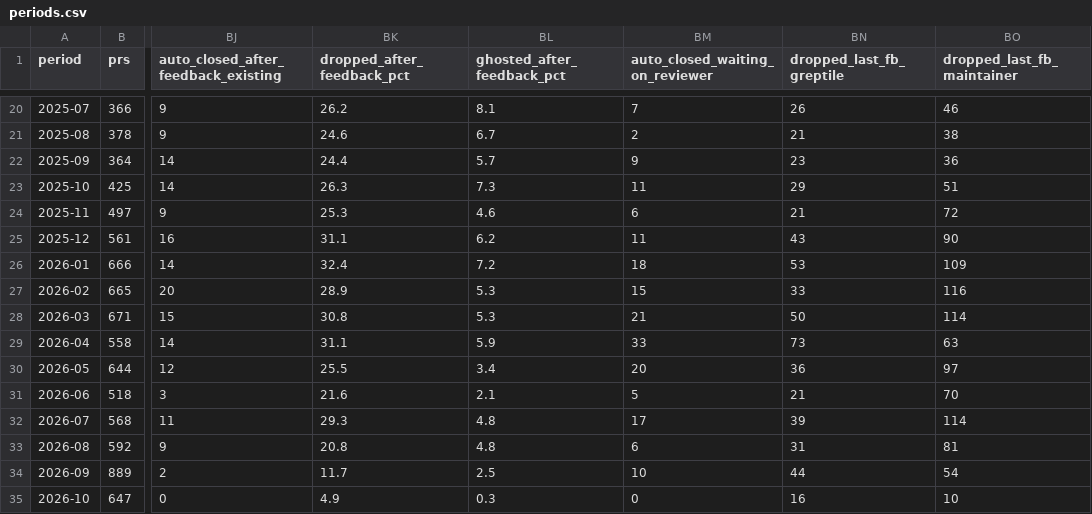
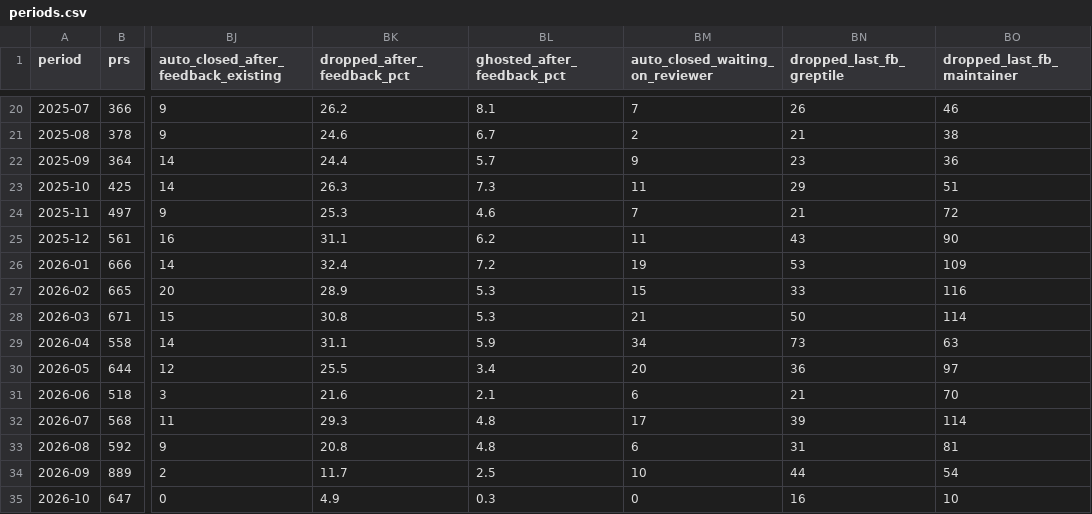
Before and after one commit to chrismessina/raycast-loop, a CSV file: data/periods.csv, drawn as a sheet; only a part is shown, gaps mark what is left out; the diff names each change by its address in the sheet, - before the commit and + after, or states it on an @@ line.

```diff
--- a/data/periods.csv
+++ b/data/periods.csv
-BM24 (auto_closed_waiting_on_reviewer): 6
+BM24 (auto_closed_waiting_on_reviewer): 7
-BM26 (auto_closed_waiting_on_reviewer): 18
+BM26 (auto_closed_waiting_on_reviewer): 19
-BM29 (auto_closed_waiting_on_reviewer): 33
+BM29 (auto_closed_waiting_on_reviewer): 34
-BM31 (auto_closed_waiting_on_reviewer): 5
+BM31 (auto_closed_waiting_on_reviewer): 6
```
Also changed, not shown: 8 other files.
